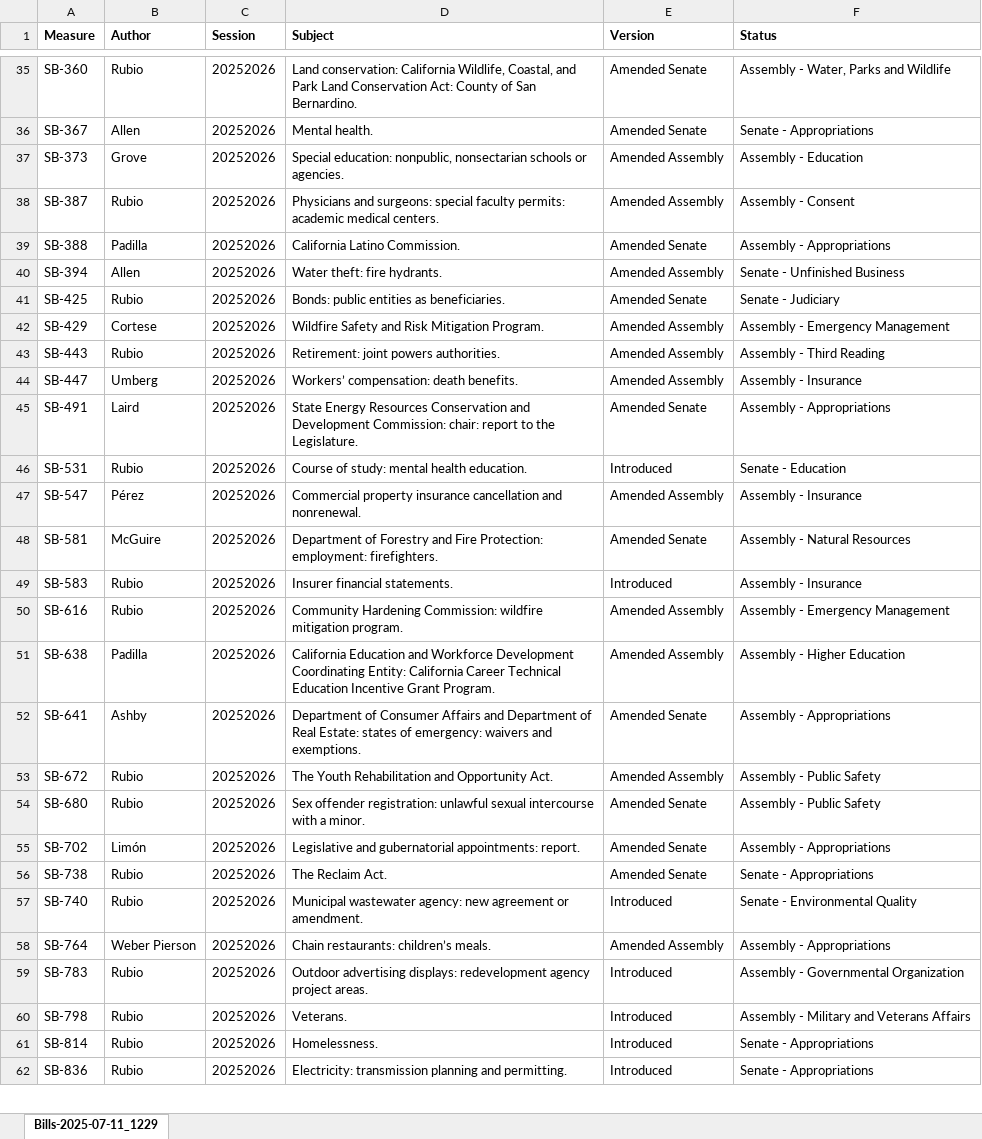
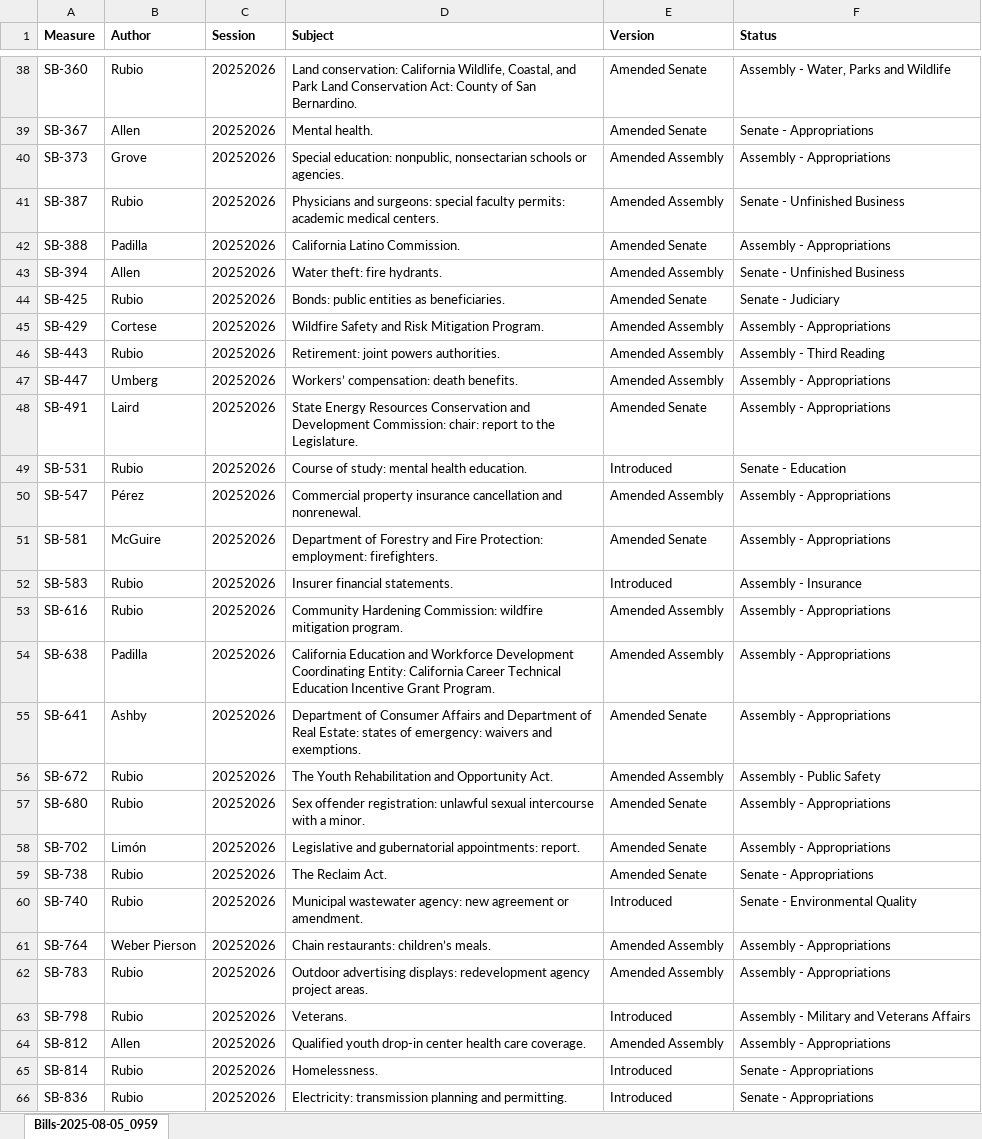
Before and after one commit to brianrwheatley/rubio-bills, an Excel workbook: data/Bills-RUBIO-Present.xlsx, sheet Bills-2025-08-05_0959, drawn as a sheet; only a part is shown, gaps mark what is left out; values as stored, in another font and other column widths than the file's, no borders; addresses are those after the commit; the diff covers the shown part only; the diff names each change by its address in the sheet, - before the commit and + after, or states it on an @@ line.

Commit message:
data update 8-5-2025

```diff
--- a/data/Bills-RUBIO-Present.xlsx (sheet Bills-2025-08-05_0959)
+++ b/data/Bills-RUBIO-Present.xlsx (sheet Bills-2025-08-05_0959)
-sheet tab: Bills-2025-07-11_1229
+sheet tab: Bills-2025-08-05_0959
-F40 (Status): Assembly - Education
+F40 (Status): Assembly - Appropriations
-F41 (Status): Assembly - Consent
+F41 (Status): Senate - Unfinished Business
-F45 (Status): Assembly - Emergency Management
+F45 (Status): Assembly - Appropriations
-F47 (Status): Assembly - Insurance
+F47 (Status): Assembly - Appropriations
-F50 (Status): Assembly - Insurance
+F50 (Status): Assembly - Appropriations
-F51 (Status): Assembly - Natural Resources
+F51 (Status): Assembly - Appropriations
-F53 (Status): Assembly - Emergency Management
+F53 (Status): Assembly - Appropriations
-F54 (Status): Assembly - Higher Education
+F54 (Status): Assembly - Appropriations
-F57 (Status): Assembly - Public Safety
+F57 (Status): Assembly - Appropriations
-E62 (Version): Introduced
+E62 (Version): Amended Assembly
-F62 (Status): Assembly - Governmental Organization
+F62 (Status): Assembly - Appropriations
+row 64: SB-812 | Allen | 20252026 | Qualified youth drop-in center health care coverage. | Amended Assembly | Assembly - Appropriations
```
Also changed, not shown: 3 added rows and 9 edited cells elsewhere in this sheet.
